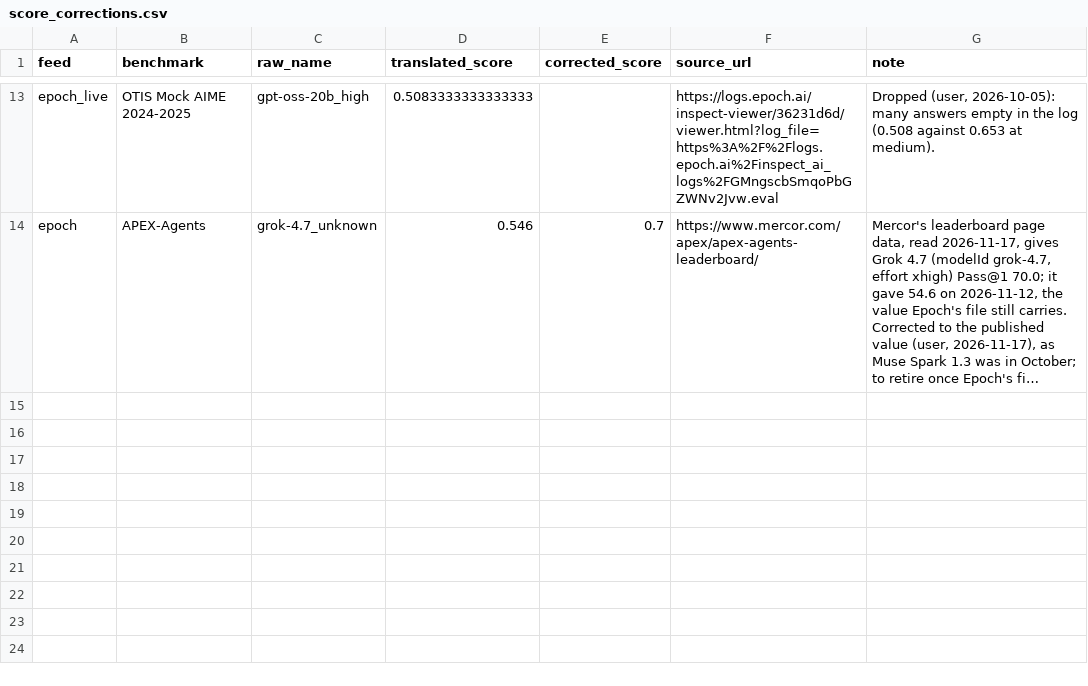
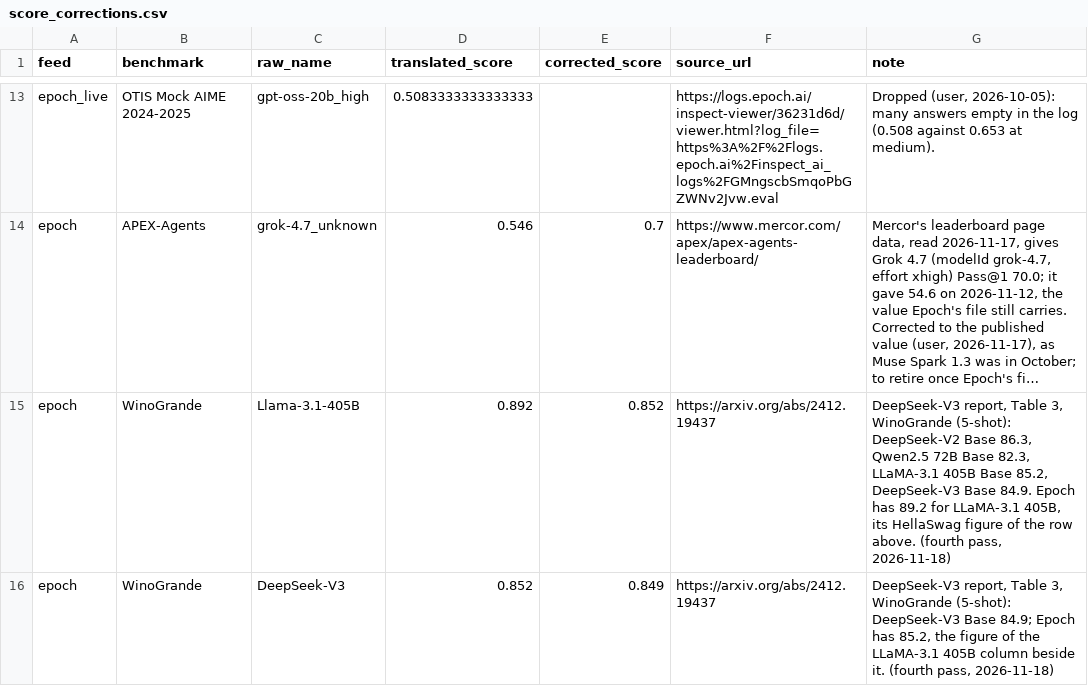
Before and after one commit to General-Purpose-AI-Policy-Lab/benchmark-data-pipeline, a CSV file: 0_input/metadata/score_corrections.csv, drawn as a sheet; only a part is shown, gaps mark what is left out; long unchanged cells end in …; the diff names each change by its address in the sheet, - before the commit and + after, or states it on an @@ line.

```diff
--- a/0_input/metadata/score_corrections.csv
+++ b/0_input/metadata/score_corrections.csv
+row 15: epoch | WinoGrande | Llama-3.1-405B | 0.892 | 0.852 | https://arxiv.org/abs/2412.19437 | DeepSeek-V3 report, Table 3, WinoGrande (5-shot): DeepSeek-V2 Base 86.3, Qwen2.5 72B Base 82.3, LLaMA-3.1 405B Base 85.2, DeepSeek-V3 Base 84.9. Epoch has 89.2 for LLaMA-3.1 405B, its HellaSwag figure of the row above. (fourth pass, 2026-11-18)
+row 16: epoch | WinoGrande | DeepSeek-V3 | 0.852 | 0.849 | https://arxiv.org/abs/2412.19437 | DeepSeek-V3 report, Table 3, WinoGrande (5-shot): DeepSeek-V3 Base 84.9; Epoch has 85.2, the figure of the LLaMA-3.1 405B column beside it. (fourth pass, 2026-11-18)
```
Also changed, not shown: 0_input/metadata/score_variant_fixes.csv, 1 other file.
